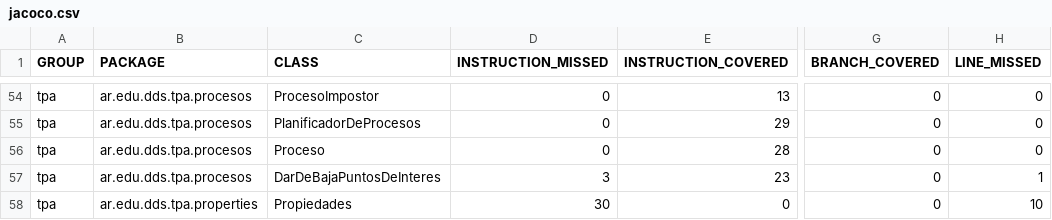
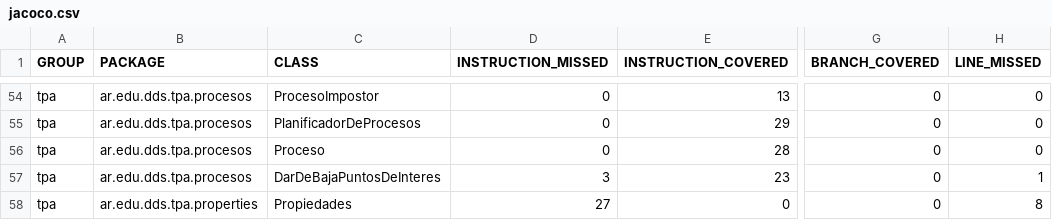
Before and after one commit to fede-fernandez/-Java-TPDDS2016, a CSV file: jacoco.csv, drawn as a sheet; only a part is shown, gaps mark what is left out; the diff names each change by its address in the sheet, - before the commit and + after, or states it on an @@ line.

```diff
--- a/jacoco.csv
+++ b/jacoco.csv
-D58 (INSTRUCTION_MISSED): 30
+D58 (INSTRUCTION_MISSED): 27
-H58 (LINE_MISSED): 10
+H58 (LINE_MISSED): 8
```
Also changed, not shown: 7 other files.
